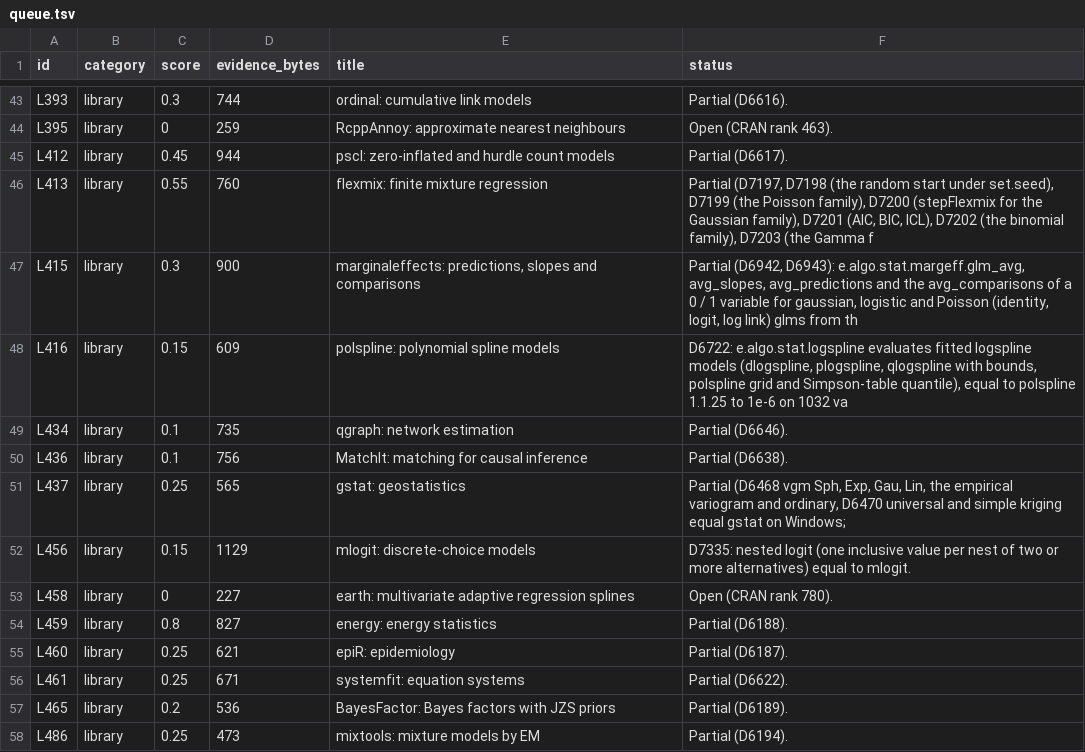
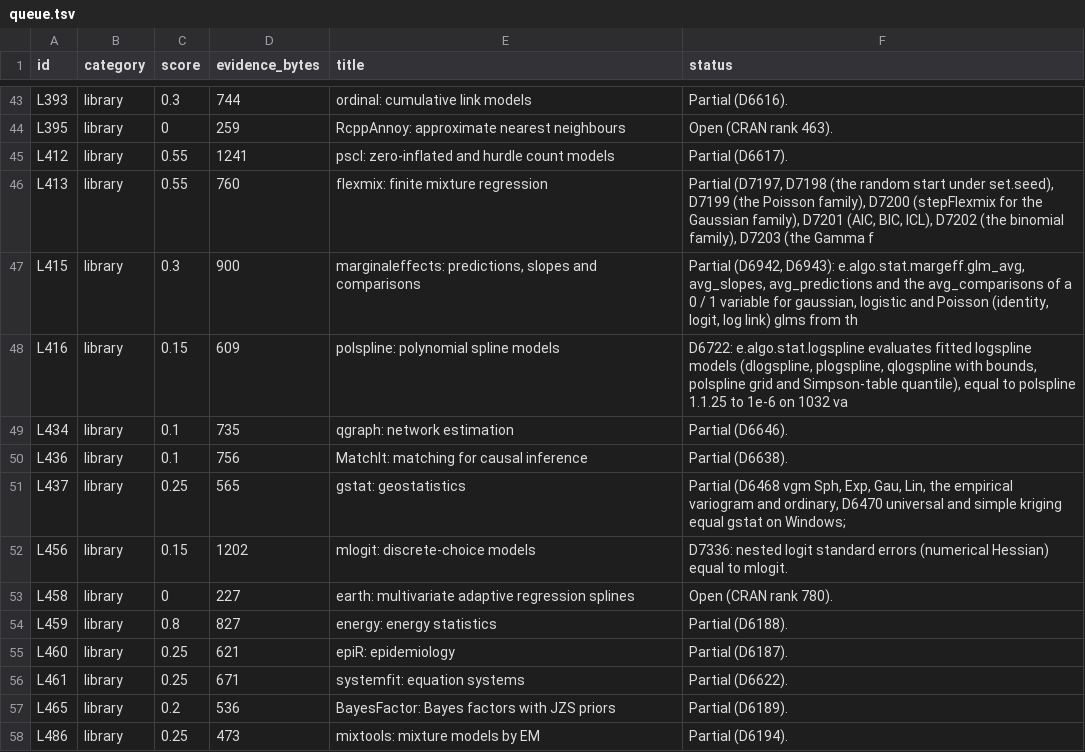
Before and after one commit to nebosa-company/neper, a TSV file: docs/digest/queue.tsv, drawn as a sheet; only a part is shown, gaps mark what is left out.

```diff
--- a/docs/digest/queue.tsv
+++ b/docs/digest/queue.tsv
@@ -44,3 +44,3 @@ L393	library	0.3	744	ordinal: cumulative link models	Partial (D6616).
 L395	library	0	259	RcppAnnoy: approximate nearest neighbours	Open (CRAN rank 463).
-L412	library	0.45	944	pscl: zero-inflated and hurdle count models	Partial (D6617).
+L412	library	0.55	1241	pscl: zero-inflated and hurdle count models	Partial (D6617).
 L413	library	0.55	760	flexmix: finite mixture regression	Partial (D7197, D7198 (the random start under set.seed), D7199 (the Poisson family), D7200 (stepFlexmix for the Gaussian family), D7201 (AIC, BIC, ICL), D7202 (the binomial family), D7203 (the Gamma f
@@ -51,3 +51,3 @@ L436	library	0.1	756	MatchIt: matching for causal inference	Partial (D6638).
 L437	library	0.25	565	gstat: geostatistics	Partial (D6468 vgm Sph, Exp, Gau, Lin, the empirical variogram and ordinary, D6470 universal and simple kriging equal gstat on Windows;
-L456	library	0.15	1129	mlogit: discrete-choice models	D7335: nested logit (one inclusive value per nest of two or more alternatives) equal to mlogit.
+L456	library	0.15	1202	mlogit: discrete-choice models	D7336: nested logit standard errors (numerical Hessian) equal to mlogit.
 L458	library	0	227	earth: multivariate adaptive regression splines	Open (CRAN rank 780).
```
Also changed, not shown: docs/digest/decisions.tsv, 7 other files.
